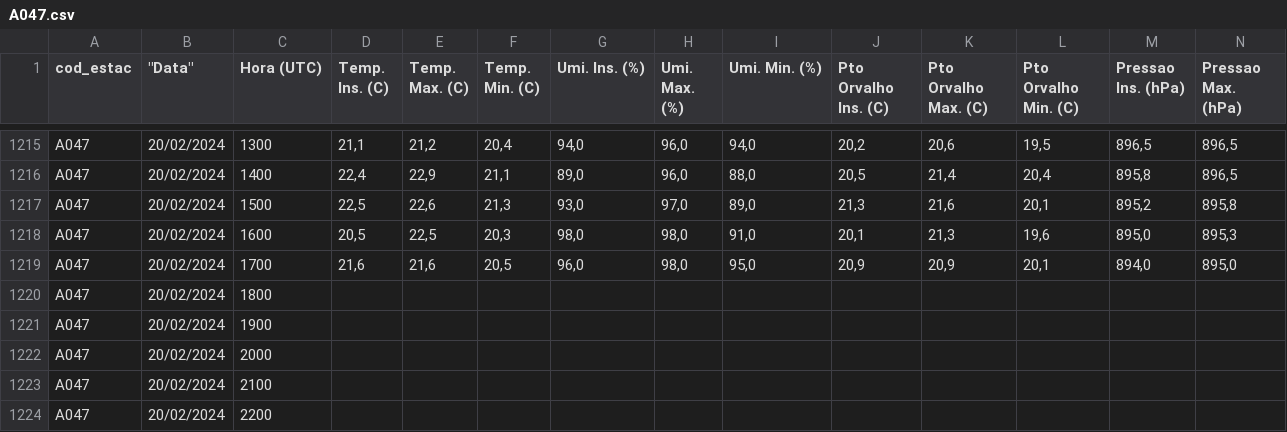
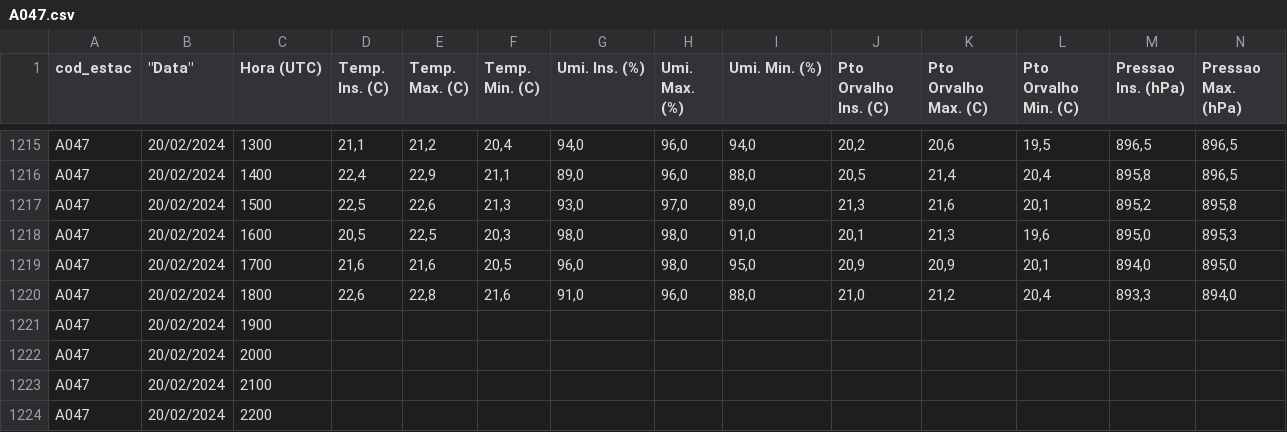
Before and after one commit to danstnsf/Base_dengue, a CSV file: data_inmet/A047.csv, drawn as a sheet; only a part is shown, gaps mark what is left out; removed rows and columns are numbered as before the commit, all else as after; rows hold the shown columns only; the diff names each change by its address in the sheet, - before the commit and + after, or states it on an @@ line.

```diff
--- a/data_inmet/A047.csv
+++ b/data_inmet/A047.csv
-row 1220: A047 | 20/02/2024 | 1800
+row 1220: A047 | 20/02/2024 | 1800 | 22,6 | 22,8 | 21,6 | 91,0 | 96,0 | 88,0 | 21,0 | 21,2 | 20,4 | 893,3 | 894,0
```
Also changed, not shown: data_inmet/A022.csv, data_inmet/A042.csv, 6 other files.
